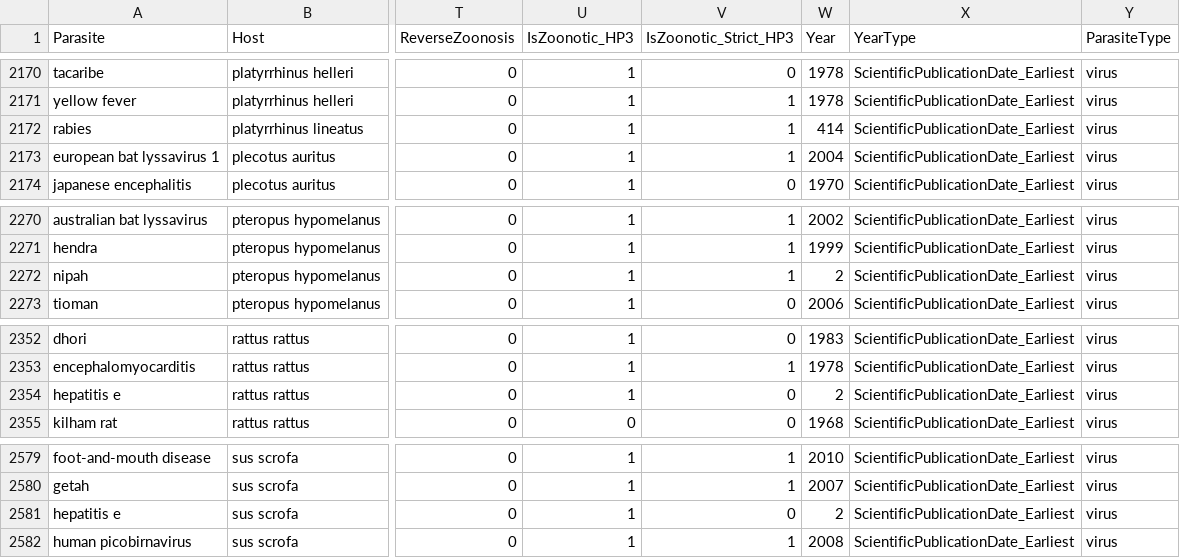
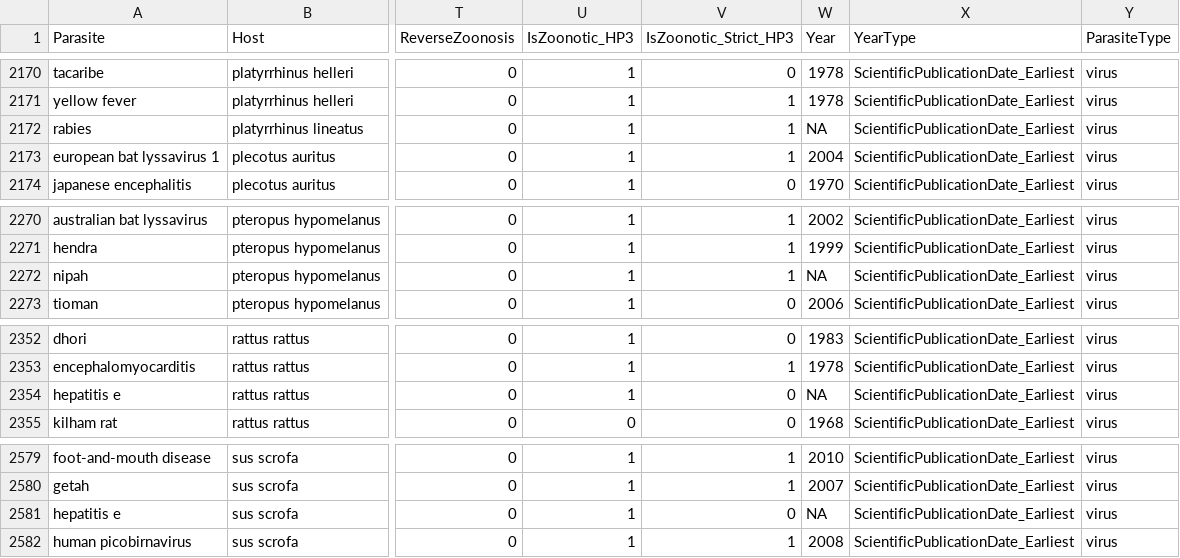
Before and after one commit to viralemergence/clover, a CSV file: output/hostpathogen_harmonised/HP3_MammalViruses_Harmonised_Oct2020.csv, drawn as a sheet; only a part is shown, gaps mark what is left out; the diff covers the shown part only; the diff names each change by its address in the sheet, - before the commit and + after, or states it on an @@ line.

```diff
--- a/output/hostpathogen_harmonised/HP3_MammalViruses_Harmonised_Oct2020.csv
+++ b/output/hostpathogen_harmonised/HP3_MammalViruses_Harmonised_Oct2020.csv
-W2172 (Year): 414
+W2172 (Year): NA
-W2272 (Year): 2
+W2272 (Year): NA
-W2354 (Year): 2
+W2354 (Year): NA
-W2581 (Year): 2
+W2581 (Year): NA
```
Also changed, not shown: 5 edited cells elsewhere in this file, 18 other files.
